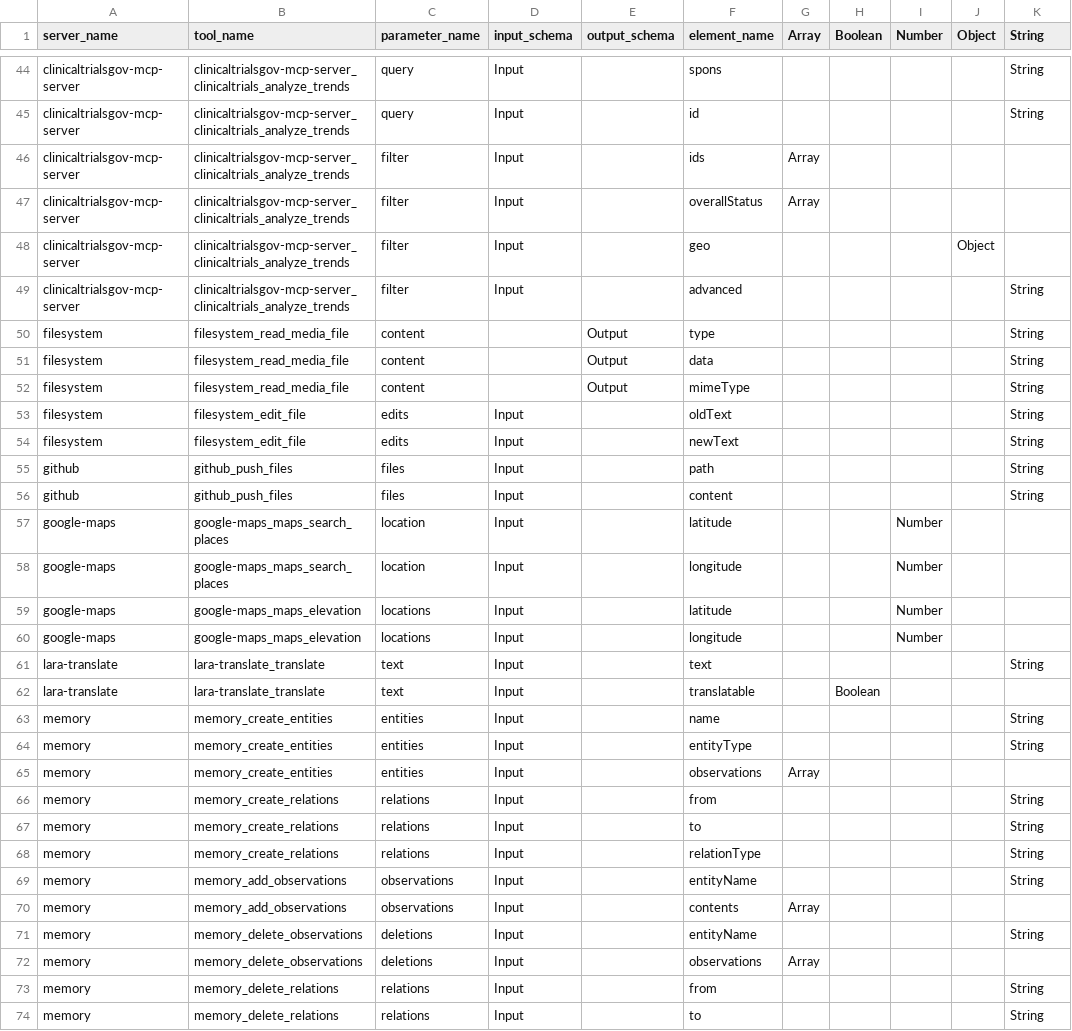
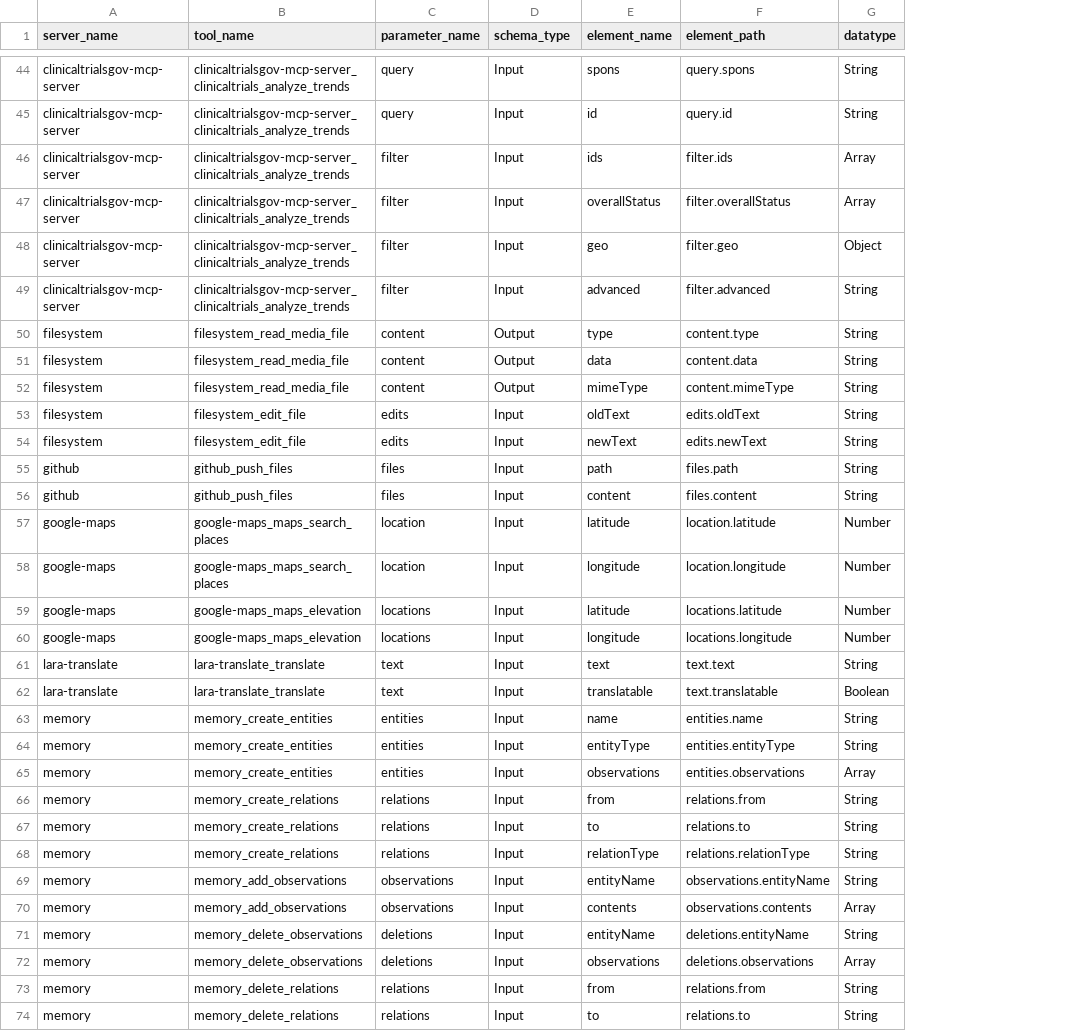
Before and after one commit to kastle-lab/tool-coupler-ontology, a CSV file: scripts/data/parameters-to-elements.csv, drawn as a sheet; only a part is shown, gaps mark what is left out; removed rows and columns are numbered as before the commit, all else as after; the diff covers the shown part only; the diff names each change by its address in the sheet, - before the commit and + after, or states it on an @@ line.

Commit message:
data files corrected

```diff
--- a/scripts/data/parameters-to-elements.csv
+++ b/scripts/data/parameters-to-elements.csv
-column E (output_schema), rows 50-52: all Output
-column G (Array), rows 46-72: Array | Array |  |  |  |  |  |  |  |  |  |  |  |  |  |  |  |  |  | Array |  |  |  |  | Array |  | Array
-column H (Boolean), row 62: Boolean
-column I (Number), rows 57-60: all Number
-column J (Object), row 48: Object
+column F (element_path), rows 44-74: query.spons | query.id | filter.ids | filter.overallStatus | filter.geo | filter.advanced | content.type | content.data | content.mimeType | edits.oldText | edits.newText | files.path | files.content | location.latitude | location.longitude | locations.latitude | locations.longitude | text.text | text.translatable | entities.name | entities.entityType | entities.observations | relations.from | relations.to | relations.relationType | observations.entityName | observations.contents | deletions.entityName | deletions.observations | relations.from | relations.to
-D1: input_schema
+D1: schema_type
-G1: String
+G1: datatype
-G46:G47 (datatype): (empty)
+G46:G47 (datatype): Array
-G48 (datatype): (empty)
+G48 (datatype): Object
-D50:D52 (schema_type): (empty)
+D50:D52 (schema_type): Output
-G57:G60 (datatype): (empty)
+G57:G60 (datatype): Number
-G62 (datatype): (empty)
+G62 (datatype): Boolean
-G65 (datatype): (empty)
+G65 (datatype): Array
-G70 (datatype): (empty)
+G70 (datatype): Array
-G72 (datatype): (empty)
+G72 (datatype): Array
```
Also changed, not shown: 2 added rows, 2 removed rows, 2 moved rows and 19 edited cells elsewhere in this file, scripts/data/parameters.csv, 8 other files.
